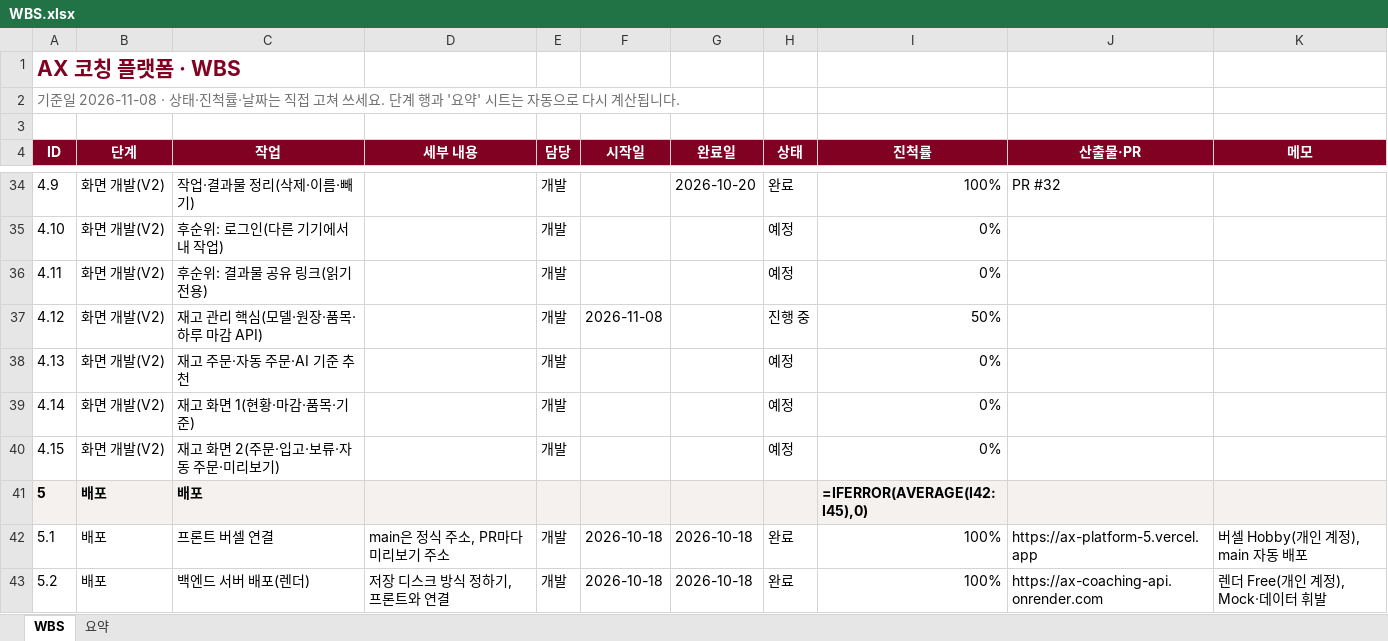
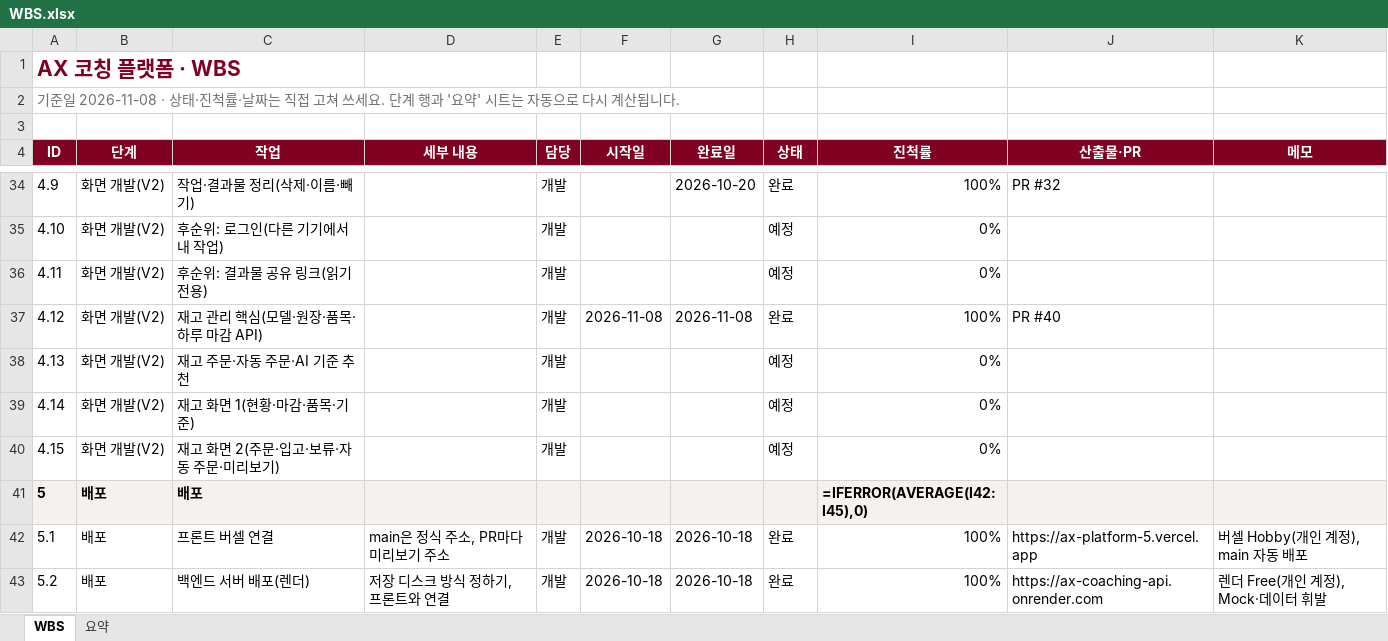
Before and after one commit to kimcheolhui9846/ax_platform_5, an Excel workbook: docs/WBS.xlsx, sheet WBS, drawn as a sheet; only a part is shown, gaps mark what is left out; values as stored, in another font and other column widths than the file's, no borders; formulas without a stored value are shown as written; conditional formats not drawn; the diff names each change by its address in the sheet, - before the commit and + after, or states it on an @@ line.

```diff
--- a/docs/WBS.xlsx (sheet WBS)
+++ b/docs/WBS.xlsx (sheet WBS)
-G37 (완료일): (empty)
+G37 (완료일): 2026-11-08
-H37 (상태): 진행 중
+H37 (상태): 완료
-I37 (진척률): 50%
+I37 (진척률): 100%
-J37 (산출물·PR): (empty)
+J37 (산출물·PR): PR #40
```
Also changed, not shown: 1 other file.
